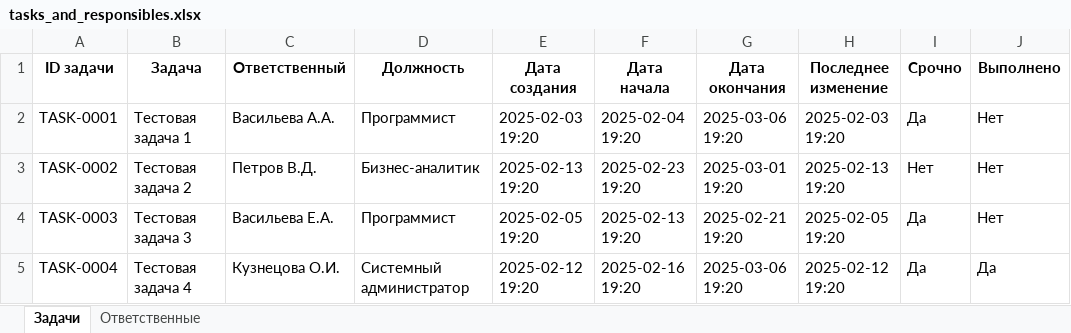
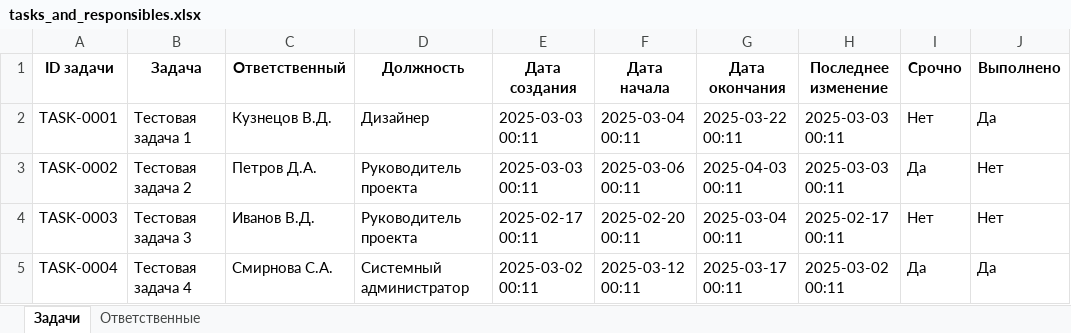
Before and after one commit to MIK77-ae/pyProjects, an Excel workbook: Graphical application - task_meneger/tasks_and_responsibles.xlsx, sheet Задачи, drawn as a sheet; only a part is shown; values as stored, in another font and other column widths than the file's, no borders; the diff covers the shown part only; the diff names each change by its address in the sheet, - before the commit and + after, or states it on an @@ line.

```diff
--- a/Graphical application - task_meneger/tasks_and_responsibles.xlsx (sheet Задачи)
+++ b/Graphical application - task_meneger/tasks_and_responsibles.xlsx (sheet Задачи)
-C2 (Ответственный): Васильева А.А.
+C2 (Ответственный): Кузнецов В.Д.
-D2 (Должность): Программист
+D2 (Должность): Дизайнер
-E2 (Дата создания): 2025-02-03 19:20
+E2 (Дата создания): 2025-03-03 00:11
-F2 (Дата начала): 2025-02-04 19:20
+F2 (Дата начала): 2025-03-04 00:11
-G2 (Дата окончания): 2025-03-06 19:20
+G2 (Дата окончания): 2025-03-22 00:11
-H2 (Последнее изменение): 2025-02-03 19:20
+H2 (Последнее изменение): 2025-03-03 00:11
-I2 (Срочно): Да
+I2 (Срочно): Нет
-J2 (Выполнено): Нет
+J2 (Выполнено): Да
-C3 (Ответственный): Петров В.Д.
+C3 (Ответственный): Петров Д.А.
-D3 (Должность): Бизнес-аналитик
+D3 (Должность): Руководитель проекта
-E3 (Дата создания): 2025-02-13 19:20
+E3 (Дата создания): 2025-03-03 00:11
-F3 (Дата начала): 2025-02-23 19:20
+F3 (Дата начала): 2025-03-06 00:11
-G3 (Дата окончания): 2025-03-01 19:20
+G3 (Дата окончания): 2025-04-03 00:11
-H3 (Последнее изменение): 2025-02-13 19:20
+H3 (Последнее изменение): 2025-03-03 00:11
-I3 (Срочно): Нет
+I3 (Срочно): Да
-C4 (Ответственный): Васильева Е.А.
+C4 (Ответственный): Иванов В.Д.
-D4 (Должность): Программист
+D4 (Должность): Руководитель проекта
-E4 (Дата создания): 2025-02-05 19:20
+E4 (Дата создания): 2025-02-17 00:11
-F4 (Дата начала): 2025-02-13 19:20
+F4 (Дата начала): 2025-02-20 00:11
-G4 (Дата окончания): 2025-02-21 19:20
+G4 (Дата окончания): 2025-03-04 00:11
-H4 (Последнее изменение): 2025-02-05 19:20
+H4 (Последнее изменение): 2025-02-17 00:11
-I4 (Срочно): Да
+I4 (Срочно): Нет
-C5 (Ответственный): Кузнецова О.И.
+C5 (Ответственный): Смирнова С.А.
-E5 (Дата создания): 2025-02-12 19:20
+E5 (Дата создания): 2025-03-02 00:11
-F5 (Дата начала): 2025-02-16 19:20
+F5 (Дата начала): 2025-03-12 00:11
-G5 (Дата окончания): 2025-03-06 19:20
+G5 (Дата окончания): 2025-03-17 00:11
-H5 (Последнее изменение): 2025-02-12 19:20
+H5 (Последнее изменение): 2025-03-02 00:11
```
Also changed, not shown: 657 edited cells elsewhere in this sheet, sheet Ответственные, 14 other files.
